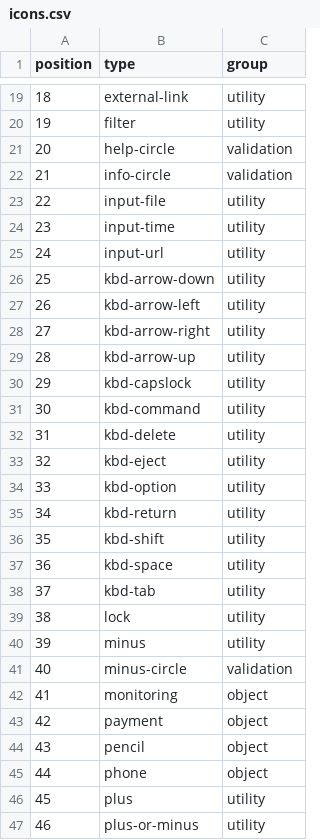
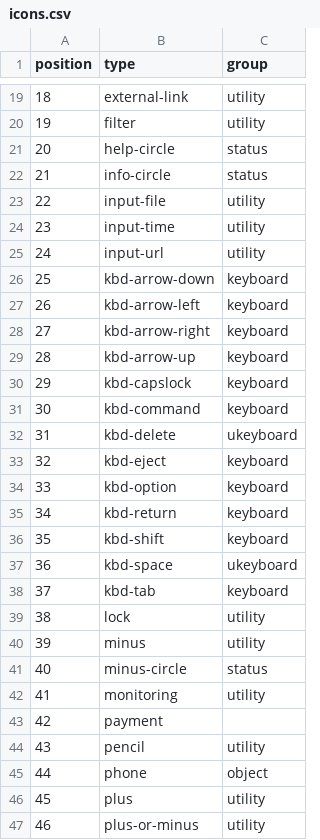
Before and after one commit to rackerlabs/design-system, a CSV file: _data/icons.csv, drawn as a sheet; only a part is shown, gaps mark what is left out; the diff covers the shown part only.

```diff
--- a/_data/icons.csv
+++ b/_data/icons.csv
@@ -20,4 +20,4 @@ position,type,group
 19,filter,utility
-20,help-circle,validation
-21,info-circle,validation
+20,help-circle,status
+21,info-circle,status
 22,input-file,utility
@@ -25,21 +25,21 @@ position,type,group
 24,input-url,utility
-25,kbd-arrow-down,utility
-26,kbd-arrow-left,utility
-27,kbd-arrow-right,utility
-28,kbd-arrow-up,utility
-29,kbd-capslock,utility
-30,kbd-command,utility
-31,kbd-delete,utility
-32,kbd-eject,utility
-33,kbd-option,utility
-34,kbd-return,utility
-35,kbd-shift,utility
-36,kbd-space,utility
-37,kbd-tab,utility
+25,kbd-arrow-down,keyboard
+26,kbd-arrow-left,keyboard
+27,kbd-arrow-right,keyboard
+28,kbd-arrow-up,keyboard
+29,kbd-capslock,keyboard
+30,kbd-command,keyboard
+31,kbd-delete,ukeyboard
+32,kbd-eject,keyboard
+33,kbd-option,keyboard
+34,kbd-return,keyboard
+35,kbd-shift,keyboard
+36,kbd-space,ukeyboard
+37,kbd-tab,keyboard
 38,lock,utility
 39,minus,utility
-40,minus-circle,validation
-41,monitoring,object
-42,payment,object
-43,pencil,object
+40,minus-circle,status
+41,monitoring,utility
+42,payment,
+43,pencil,utility
 44,phone,object
```
Also changed, not shown: 10 edited cells elsewhere in this file, 19 other files.
